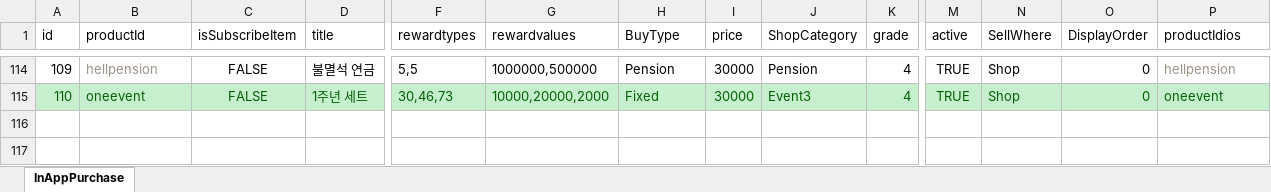
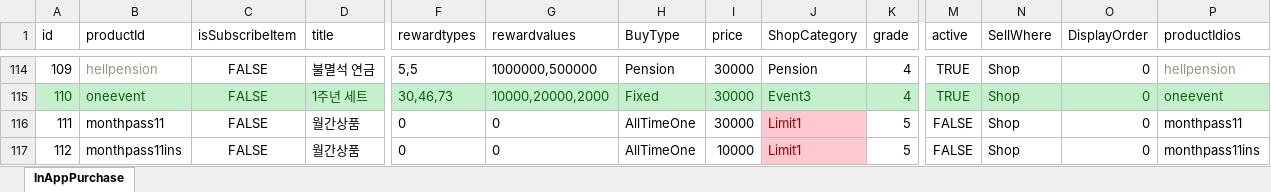
Before and after one commit to luckyzwei/Yosaki, an Excel workbook: Assets/06.Table/InAppPurchase.xlsx, sheet InAppPurchase, drawn as a sheet; only a part is shown, gaps mark what is left out; values as stored, in another font and other column widths than the file's, no borders; rows hold the shown columns only; the diff names each change by its address in the sheet, - before the commit and + after, or states it on an @@ line.

```diff
--- a/Assets/06.Table/InAppPurchase.xlsx (sheet InAppPurchase)
+++ b/Assets/06.Table/InAppPurchase.xlsx (sheet InAppPurchase)
+row 116: 111 | monthpass11 | FALSE | 월간상품 | 0 | 0 | AllTimeOne | 30000 | Limit1 | 5 | FALSE | Shop | 0 | monthpass11
+row 117: 112 | monthpass11ins | FALSE | 월간상품 | 0 | 0 | AllTimeOne | 10000 | Limit1 | 5 | FALSE | Shop | 0 | monthpass11ins
```
Also changed, not shown: Assets/06.Table/Costume.xlsx, Assets/06.Table/MonthlyPass.xlsx, 14 other files.
